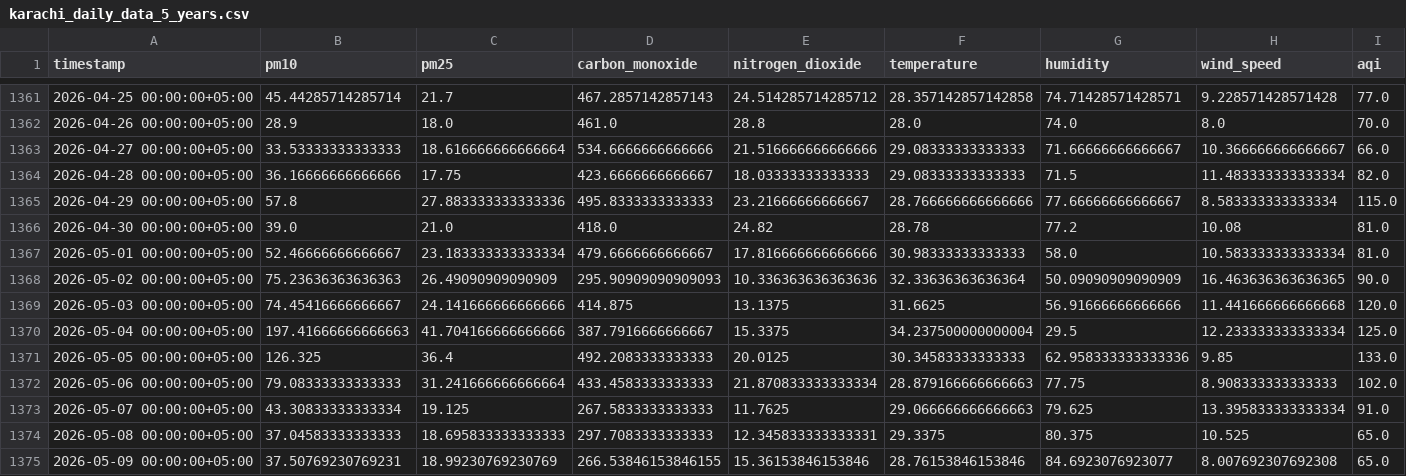
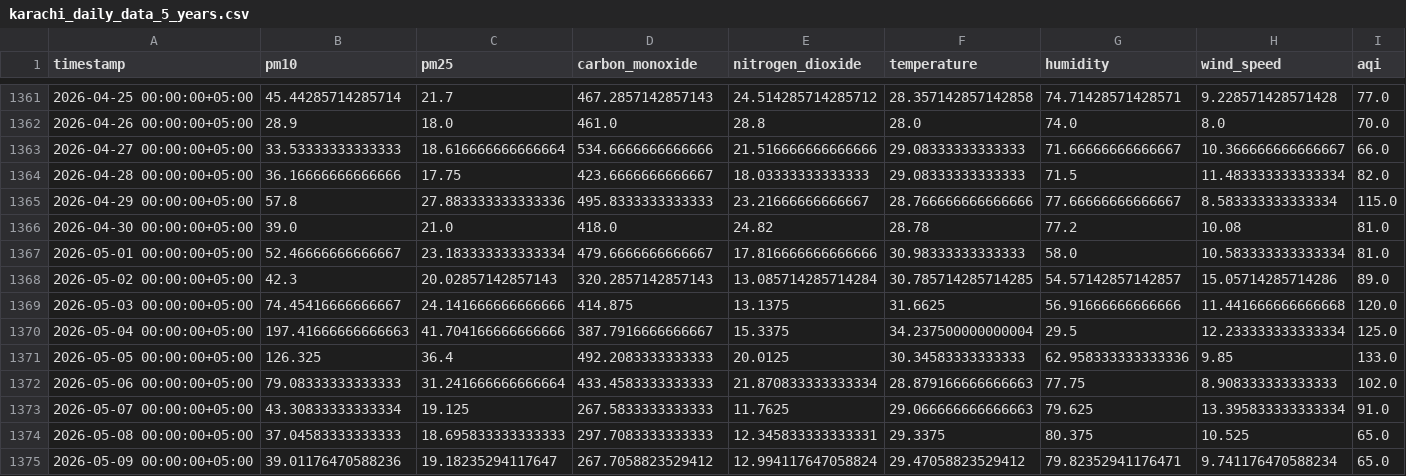
Before and after one commit to Qar-Raz/AQI-Predictor, a CSV file: data/karachi_daily_data_5_years.csv, drawn as a sheet; only a part is shown, gaps mark what is left out.

Commit message:
Automated data update and aggregation

```diff
--- a/data/karachi_daily_data_5_years.csv
+++ b/data/karachi_daily_data_5_years.csv
@@ -1367,3 +1367,3 @@ timestamp,pm10,pm25,carbon_monoxide,nitrogen_dioxide,temperature,humidity,wind_s
 2026-05-01 00:00:00+05:00,52.46666666666667,23.183333333333334,479.6666666666667,17.816666666666666,30.98333333333333,58.0,10.583333333333334,81.0
-2026-05-02 00:00:00+05:00,75.23636363636363,26.49090909090909,295.90909090909093,10.336363636363636,32.33636363636364,50.09090909090909,16.463636363636365,90.0
+2026-05-02 00:00:00+05:00,42.3,20.02857142857143,320.2857142857143,13.085714285714284,30.785714285714285,54.57142857142857,15.05714285714286,89.0
 2026-05-03 00:00:00+05:00,74.45416666666667,24.141666666666666,414.875,13.1375,31.6625,56.91666666666666,11.441666666666668,120.0
@@ -1374,2 +1374,2 @@ timestamp,pm10,pm25,carbon_monoxide,nitrogen_dioxide,temperature,humidity,wind_s
 2026-05-08 00:00:00+05:00,37.04583333333333,18.695833333333333,297.7083333333333,12.345833333333331,29.3375,80.375,10.525,65.0
-2026-05-09 00:00:00+05:00,37.50769230769231,18.99230769230769,266.53846153846155,15.36153846153846,28.76153846153846,84.6923076923077,8.007692307692308,65.0
+2026-05-09 00:00:00+05:00,39.01176470588236,19.18235294117647,267.7058823529412,12.994117647058824,29.47058823529412,79.82352941176471,9.741176470588234,65.0
```
Also changed, not shown: data/last_7_days_daily_data.csv, data/last_7_days_hourly_data.csv.
